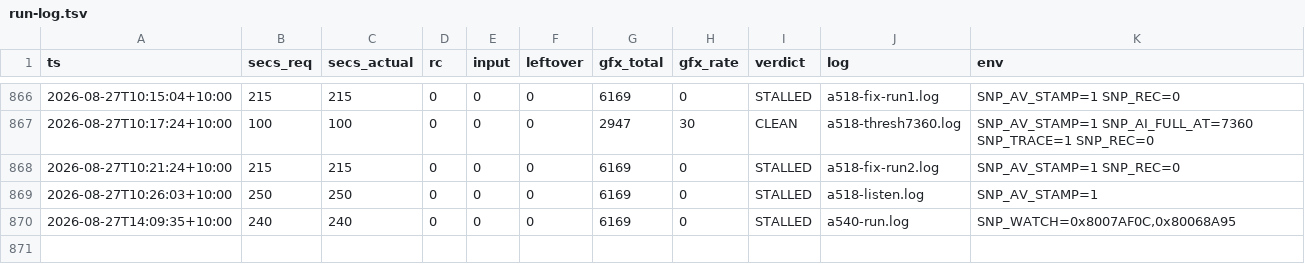
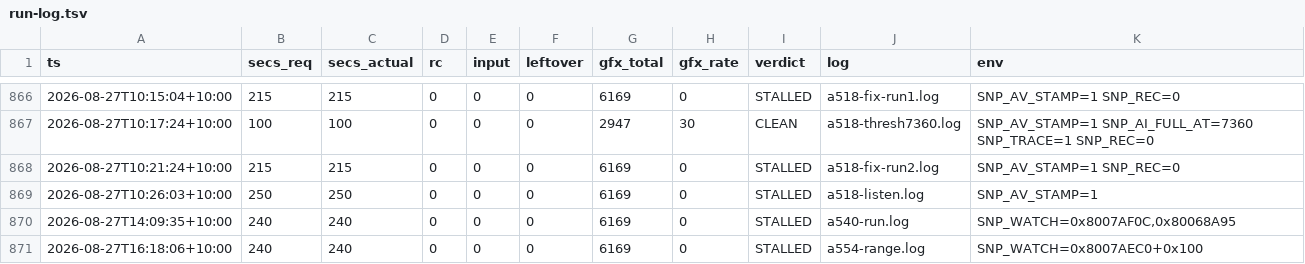
Before and after one commit to johvmac/sin-punishment-recompiled, a TSV file: docs/run-log.tsv, drawn as a sheet; only a part is shown, gaps mark what is left out; the diff names each change by its address in the sheet, - before the commit and + after, or states it on an @@ line.

```diff
--- a/docs/run-log.tsv
+++ b/docs/run-log.tsv
+row 871: 2026-08-27T16:18:06+10:00 | 240 | 240 | 0 | 0 | 0 | 6169 | 0 | STALLED | a554-range.log | SNP_WATCH=0x8007AEC0+0x100
```
Also changed, not shown: 4 other files.
